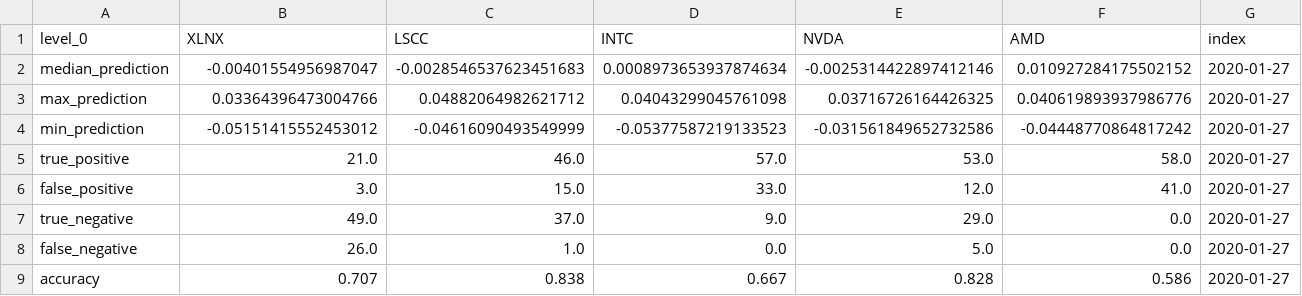
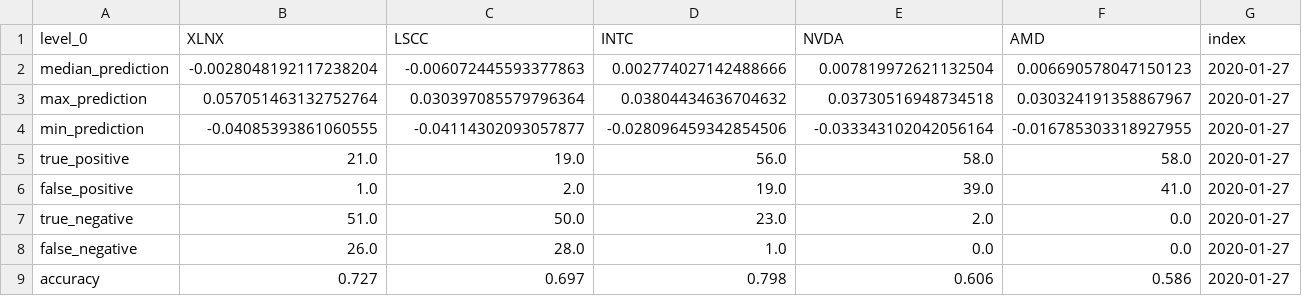
Before and after one commit to freedomtowin/algo-trading, a CSV file: predictions/prediction_xlnx,lscc,intc,nvda,amd_2020-01-24.csv, drawn as a sheet.

Commit message:
push predictions

```diff
--- a/predictions/prediction_xlnx,lscc,intc,nvda,amd_2020-01-24.csv
+++ b/predictions/prediction_xlnx,lscc,intc,nvda,amd_2020-01-24.csv
@@ -1,9 +1,9 @@
 level_0,XLNX,LSCC,INTC,NVDA,AMD,index
-median_prediction,-0.00401554956987047,-0.0028546537623451683,0.0008973653937874634,-0.0025314422897412146,0.010927284175502152,2020-01-27
-max_prediction,0.03364396473004766,0.04882064982621712,0.04043299045761098,0.03716726164426325,0.040619893937986776,2020-01-27
-min_prediction,-0.05151415552453012,-0.04616090493549999,-0.05377587219133523,-0.031561849652732586,-0.04448770864817242,2020-01-27
-true_positive,21.0,46.0,57.0,53.0,58.0,2020-01-27
-false_positive,3.0,15.0,33.0,12.0,41.0,2020-01-27
-true_negative,49.0,37.0,9.0,29.0,0.0,2020-01-27
-false_negative,26.0,1.0,0.0,5.0,0.0,2020-01-27
-accuracy,0.707,0.838,0.667,0.828,0.586,2020-01-27
+median_prediction,-0.0028048192117238204,-0.006072445593377863,0.002774027142488666,0.007819972621132504,0.006690578047150123,2020-01-27
+max_prediction,0.057051463132752764,0.030397085579796364,0.03804434636704632,0.03730516948734518,0.030324191358867967,2020-01-27
+min_prediction,-0.04085393861060555,-0.04114302093057877,-0.028096459342854506,-0.033343102042056164,-0.016785303318927955,2020-01-27
+true_positive,21.0,19.0,56.0,58.0,58.0,2020-01-27
+false_positive,1.0,2.0,19.0,39.0,41.0,2020-01-27
+true_negative,51.0,50.0,23.0,2.0,0.0,2020-01-27
+false_negative,26.0,28.0,1.0,0.0,0.0,2020-01-27
+accuracy,0.727,0.697,0.798,0.606,0.586,2020-01-27
```
Also changed, not shown: 5 other files.
